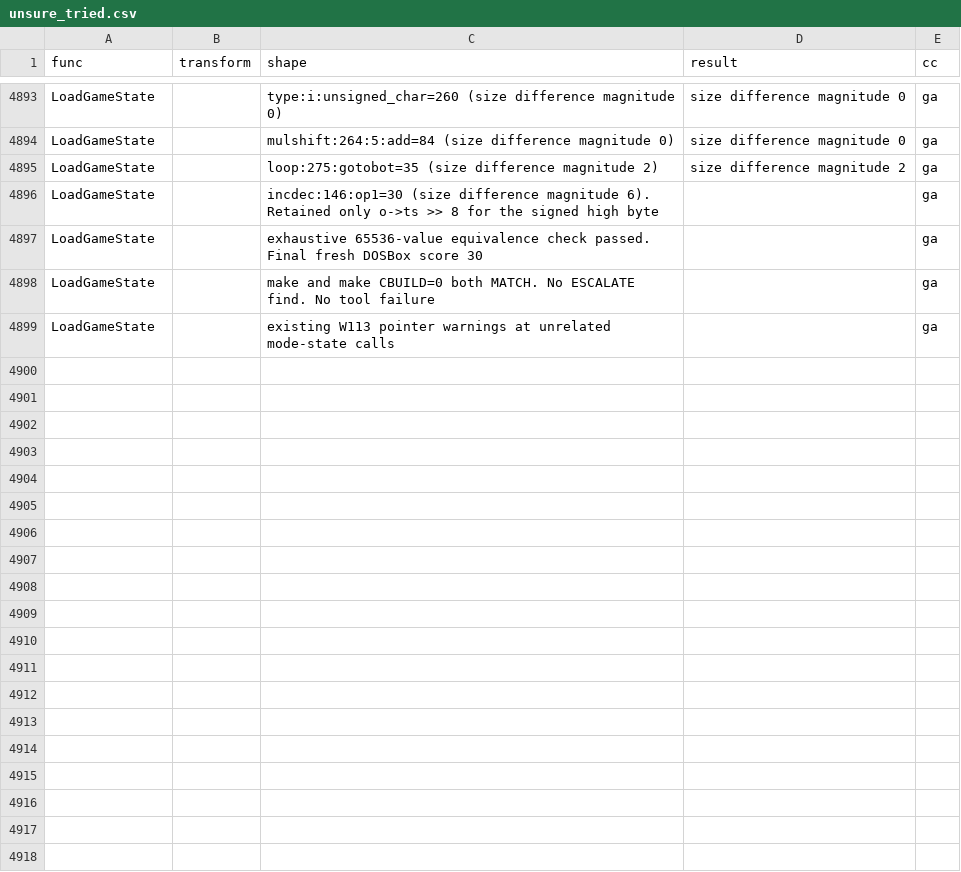
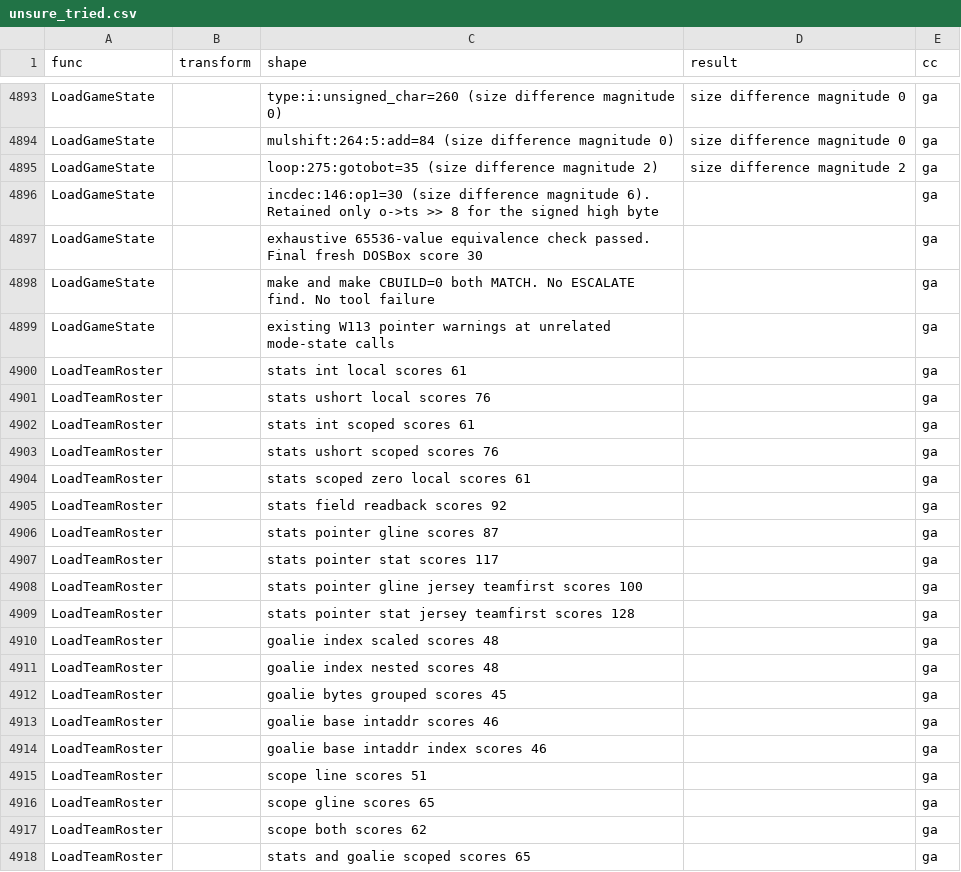
Before and after one commit to abdulahmad/NHL95PC, a CSV file: docs/unsure_tried.csv, drawn as a sheet; only a part is shown, gaps mark what is left out; the diff covers the shown part only.

```diff
--- a/docs/unsure_tried.csv
+++ b/docs/unsure_tried.csv
@@ -4899 +4899,20 @@ LoadGameState,,make and make CBUILD=0 both MATCH. No ESCALATE find. No tool fail
 LoadGameState,,existing W113 pointer warnings at unrelated mode-state calls,,ga
+LoadTeamRoster,,stats int local scores 61,,ga
+LoadTeamRoster,,stats ushort local scores 76,,ga
+LoadTeamRoster,,stats int scoped scores 61,,ga
+LoadTeamRoster,,stats ushort scoped scores 76,,ga
+LoadTeamRoster,,stats scoped zero local scores 61,,ga
+LoadTeamRoster,,stats field readback scores 92,,ga
+LoadTeamRoster,,stats pointer gline scores 87,,ga
+LoadTeamRoster,,stats pointer stat scores 117,,ga
+LoadTeamRoster,,stats pointer gline jersey teamfirst scores 100,,ga
+LoadTeamRoster,,stats pointer stat jersey teamfirst scores 128,,ga
+LoadTeamRoster,,goalie index scaled scores 48,,ga
+LoadTeamRoster,,goalie index nested scores 48,,ga
+LoadTeamRoster,,goalie bytes grouped scores 45,,ga
+LoadTeamRoster,,goalie base intaddr scores 46,,ga
+LoadTeamRoster,,goalie base intaddr index scores 46,,ga
+LoadTeamRoster,,scope line scores 51,,ga
+LoadTeamRoster,,scope gline scores 65,,ga
+LoadTeamRoster,,scope both scores 62,,ga
+LoadTeamRoster,,stats and goalie scoped scores 65,,ga
```
Also changed, not shown: 37 added rows elsewhere in this file, 1 other file.
